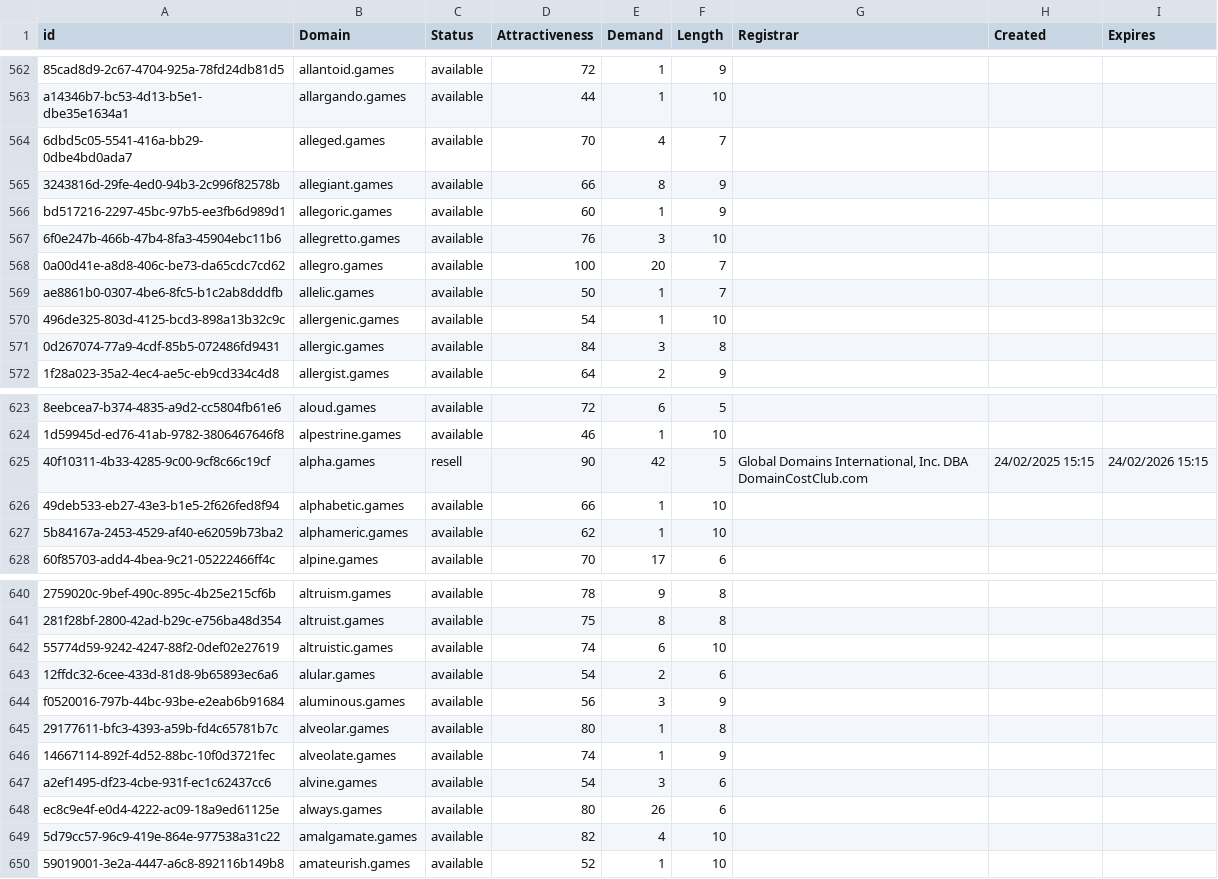
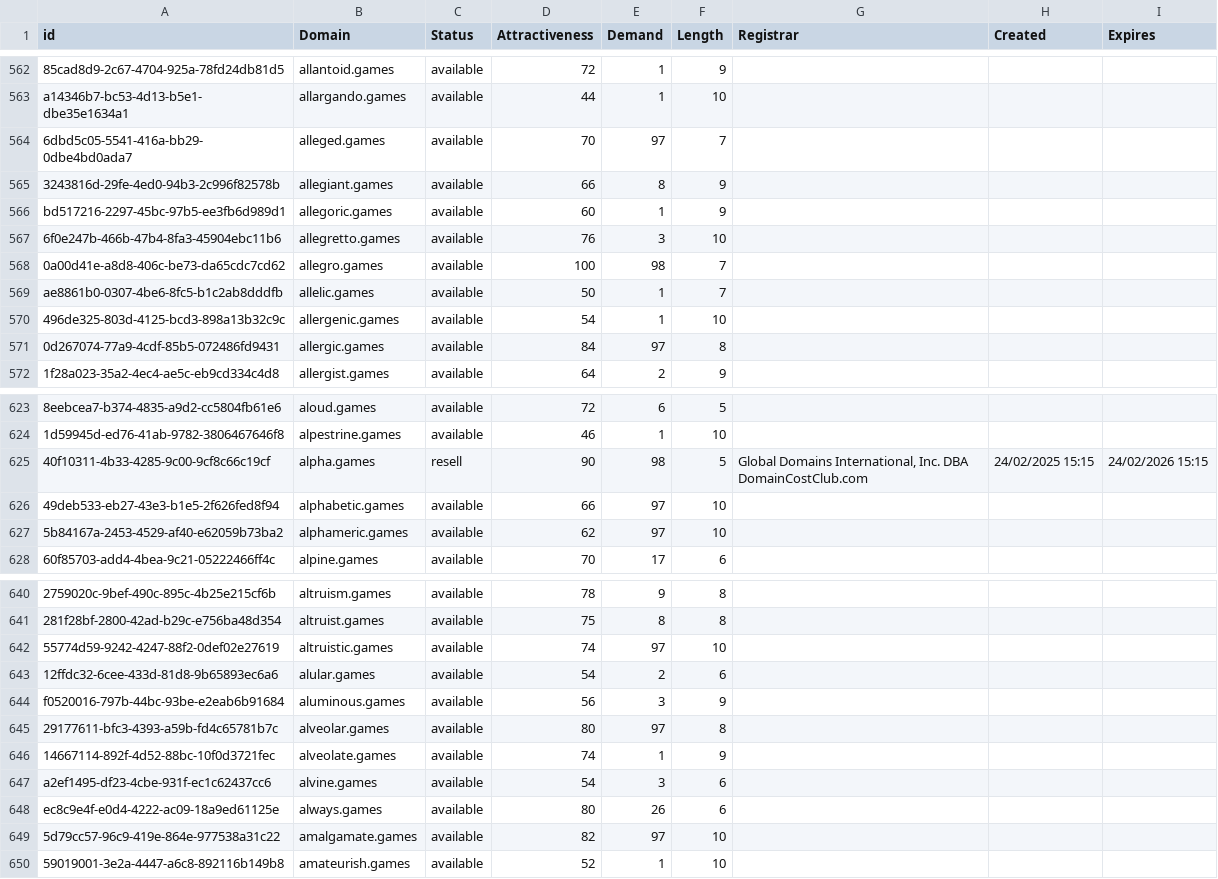
Before and after one commit to UniqueDomains/games-oneword-domains, a CSV file: games.csv, drawn as a sheet; only a part is shown, gaps mark what is left out; the diff covers the shown part only; the diff names each change by its address in the sheet, - before the commit and + after, or states it on an @@ line.

Commit message:
Domains update

```diff
--- a/games.csv
+++ b/games.csv
-E564 (Demand): 4
+E564 (Demand): 97
-E568 (Demand): 20
+E568 (Demand): 98
-E571 (Demand): 3
+E571 (Demand): 97
-E625 (Demand): 42
+E625 (Demand): 98
-E626:E627 (Demand): 1
+E626:E627 (Demand): 97
-E642 (Demand): 6
+E642 (Demand): 97
-E645 (Demand): 1
+E645 (Demand): 97
-E649 (Demand): 4
+E649 (Demand): 97
```
Also changed, not shown: 32 edited cells elsewhere in this file, 1 other file.
